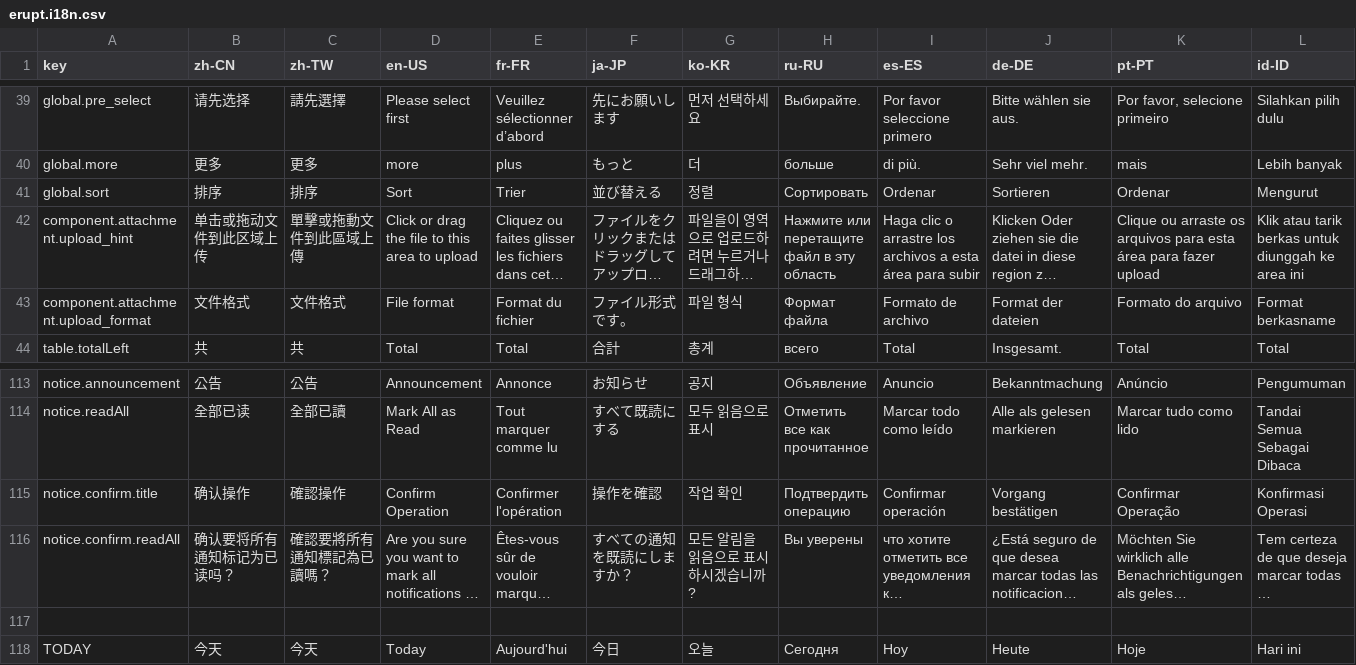
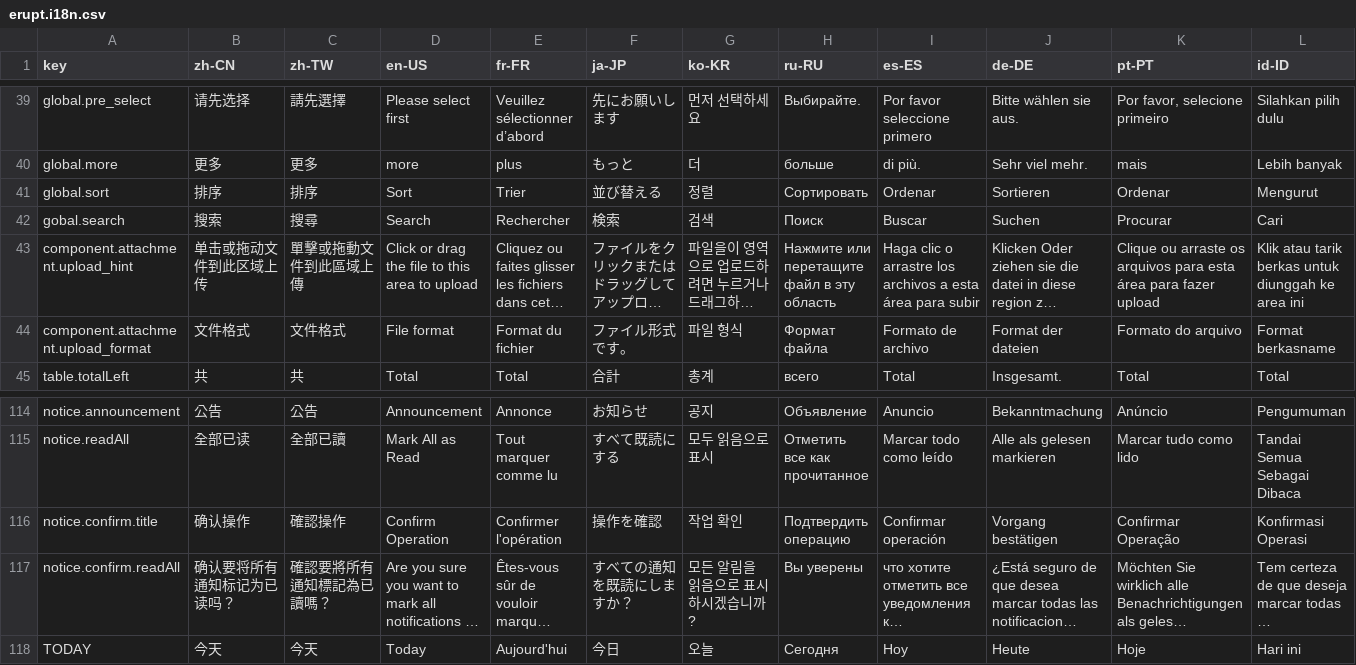
Before and after one commit to erupts/erupt-web, a CSV file: src/erupt.i18n.csv, drawn as a sheet; only a part is shown, gaps mark what is left out; long unchanged cells end in …; removed rows and columns are numbered as before the commit, all else as after; rows hold the shown columns only; the diff names each change by its address in the sheet, - before the commit and + after, or states it on an @@ line.

Commit message:
notice support search

```diff
--- a/src/erupt.i18n.csv
+++ b/src/erupt.i18n.csv
+row 42: gobal.search | 搜索 | 搜尋 | Search | Rechercher | 検索 | 검색 | Поиск | Buscar | Suchen | Procurar | Cari
-row 117: (empty)
```
Also changed, not shown: 4 other files.
